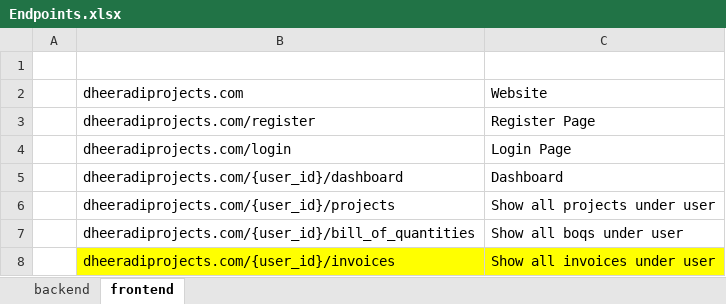
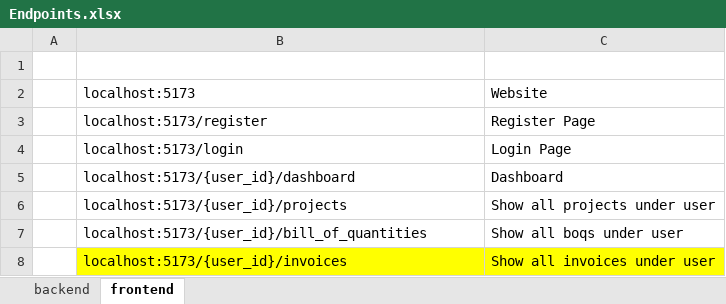
Before and after one commit to aditya23031996/boq_management_app, an Excel workbook: Endpoints.xlsx, sheet frontend, drawn as a sheet; values as stored, in another font and other column widths than the file's, no borders; the diff names each change by its address in the sheet, - before the commit and + after, or states it on an @@ line.

```diff
--- a/Endpoints.xlsx (sheet frontend)
+++ b/Endpoints.xlsx (sheet frontend)
-B2: dheeradiprojects.com
+B2: localhost:5173
-B3: dheeradiprojects.com/register
+B3: localhost:5173/register
-B4: dheeradiprojects.com/login
+B4: localhost:5173/login
-B5: dheeradiprojects.com/{user_id}/dashboard
+B5: localhost:5173/{user_id}/dashboard
-B6: dheeradiprojects.com/{user_id}/projects
+B6: localhost:5173/{user_id}/projects
-B7: dheeradiprojects.com/{user_id}/bill_of_quantities
+B7: localhost:5173/{user_id}/bill_of_quantities
-B8: dheeradiprojects.com/{user_id}/invoices
+B8: localhost:5173/{user_id}/invoices
```
Also changed, not shown: sheet backend, 14 other files.
